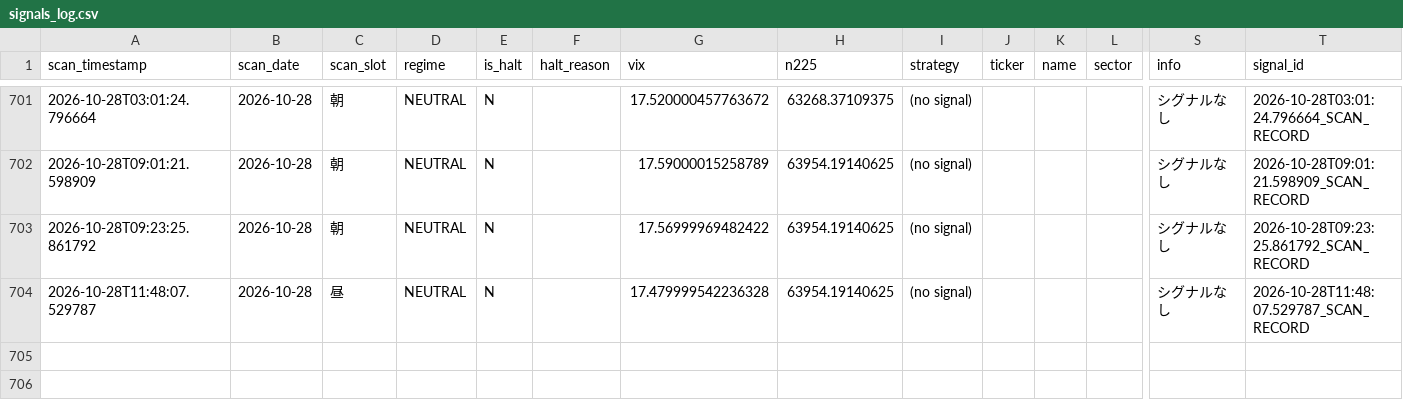
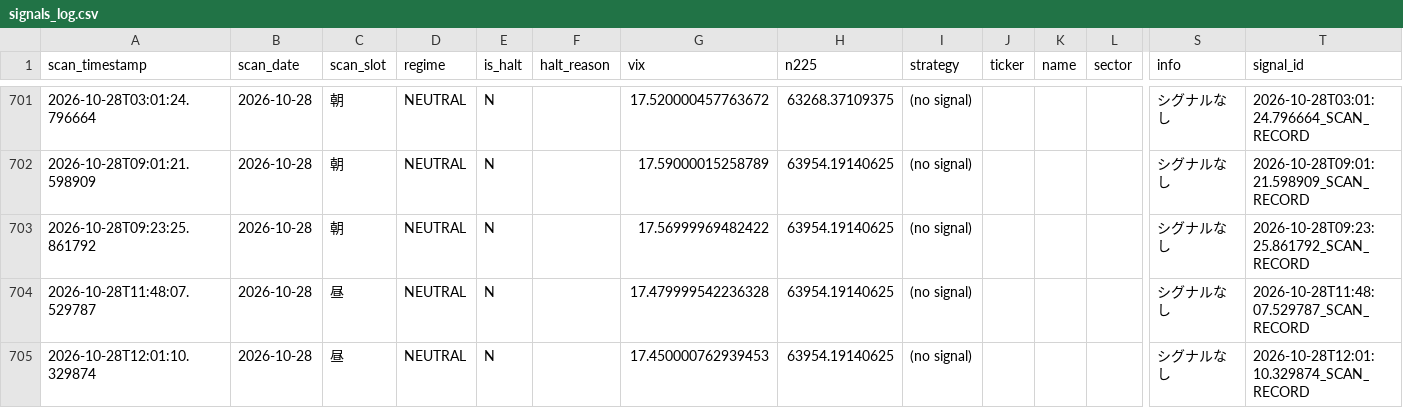
Before and after one commit to oo12takemaru-create/stock-trading-, a CSV file: signals_log.csv, drawn as a sheet; only a part is shown, gaps mark what is left out; rows hold the shown columns only; the diff names each change by its address in the sheet, - before the commit and + after, or states it on an @@ line.

```diff
--- a/signals_log.csv
+++ b/signals_log.csv
+row 705: 2026-10-28T12:01:10.329874 | 2026-10-28 | 昼 | NEUTRAL | N |  | 17.450000762939453 | 63954.19140625 | (no signal) |  |  |  | シグナルなし | 2026-10-28T12:01:10.329874_SCAN_RECORD
```
